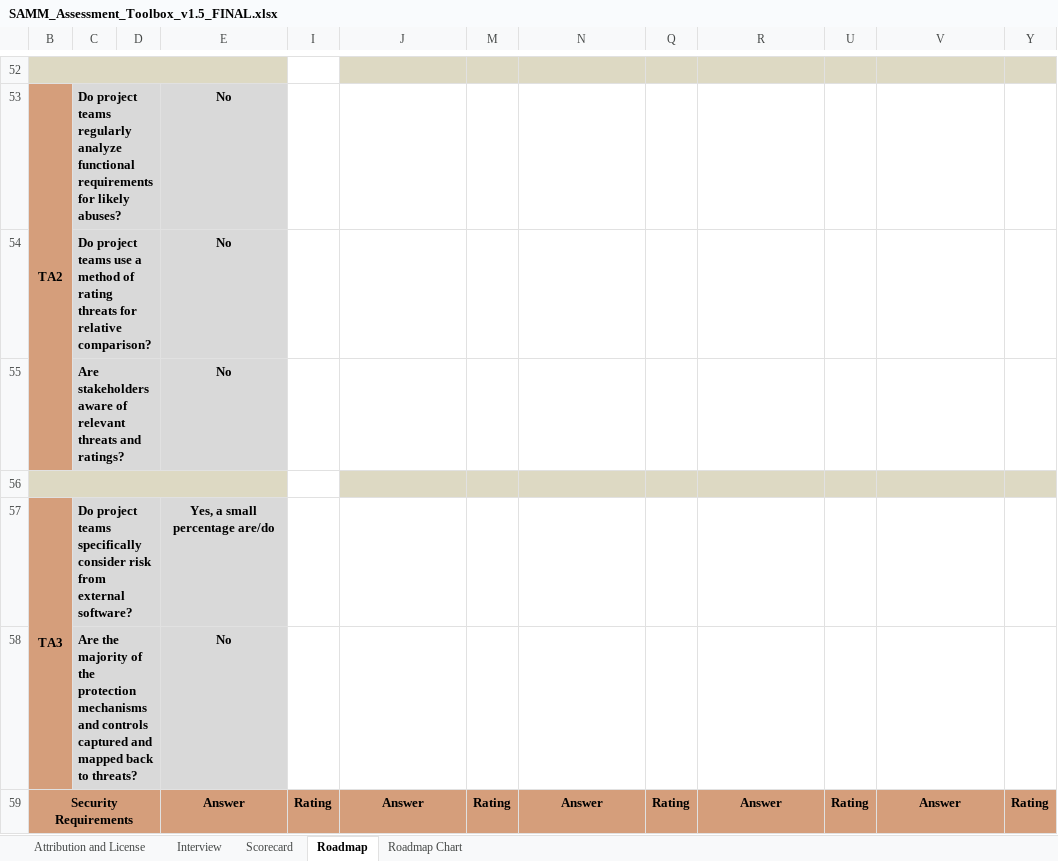
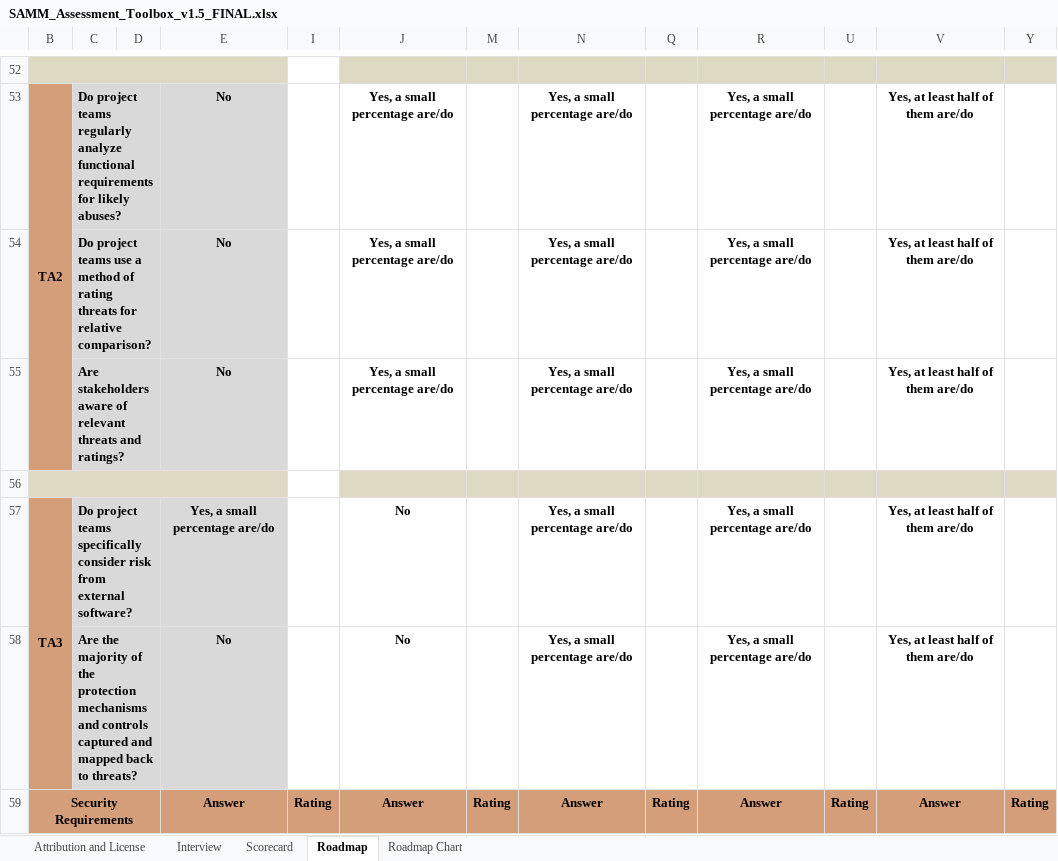
Before and after one commit to uminho-miei-engseg-18-19/Grupo8, an Excel workbook: 10_FICHA/Aula10/SAMM_Assessment_Toolbox_v1.5_FINAL.xlsx, sheet Roadmap, drawn as a sheet; only a part is shown, gaps mark what is left out; values as stored, in another font and other column widths than the file's, no borders; conditional formats not drawn; removed rows and columns are numbered as before the commit, all else as after; the diff covers the shown part only; the diff names each change by its address in the sheet, - before the commit and + after, or states it on an @@ line.

```diff
--- a/10_FICHA/Aula10/SAMM_Assessment_Toolbox_v1.5_FINAL.xlsx (sheet Roadmap)
+++ b/10_FICHA/Aula10/SAMM_Assessment_Toolbox_v1.5_FINAL.xlsx (sheet Roadmap)
-J53: (empty)
+J53: Yes, a small percentage are/do
-N53: (empty)
+N53: Yes, a small percentage are/do
-R53: (empty)
+R53: Yes, a small percentage are/do
-V53: (empty)
+V53: Yes, at least half of them are/do
-row 54:  | Do project teams use a method of rating threats for relative comparison? |  | No
-row 55:  | Are stakeholders aware of relevant threats and ratings? |  | No
+row 54:  | Do project teams use a method of rating threats for relative comparison? |  | No |  | Yes, a small percentage are/do |  | Yes, a small percentage are/do |  | Yes, a small percentage are/do |  | Yes, at least half of them are/do
+row 55:  | Are stakeholders aware of relevant threats and ratings? |  | No |  | Yes, a small percentage are/do |  | Yes, a small percentage are/do |  | Yes, a small percentage are/do |  | Yes, at least half of them are/do
-J57: (empty)
+J57: No
-N57: (empty)
+N57: Yes, a small percentage are/do
-R57: (empty)
+R57: Yes, a small percentage are/do
-V57: (empty)
+V57: Yes, at least half of them are/do
-row 58:  | Are the majority of the protection mechanisms and controls captured and mapped back to threats? |  | No
+row 58:  | Are the majority of the protection mechanisms and controls captured and mapped back to threats? |  | No |  | No |  | Yes, a small percentage are/do |  | Yes, a small percentage are/do |  | Yes, at least half of them are/do
```
Also changed, not shown: 6 added rows, 6 removed rows and 40 edited cells elsewhere in this sheet, sheet Roadmap Chart, sheet Scorecard, hidden cells, charts or pictures.
